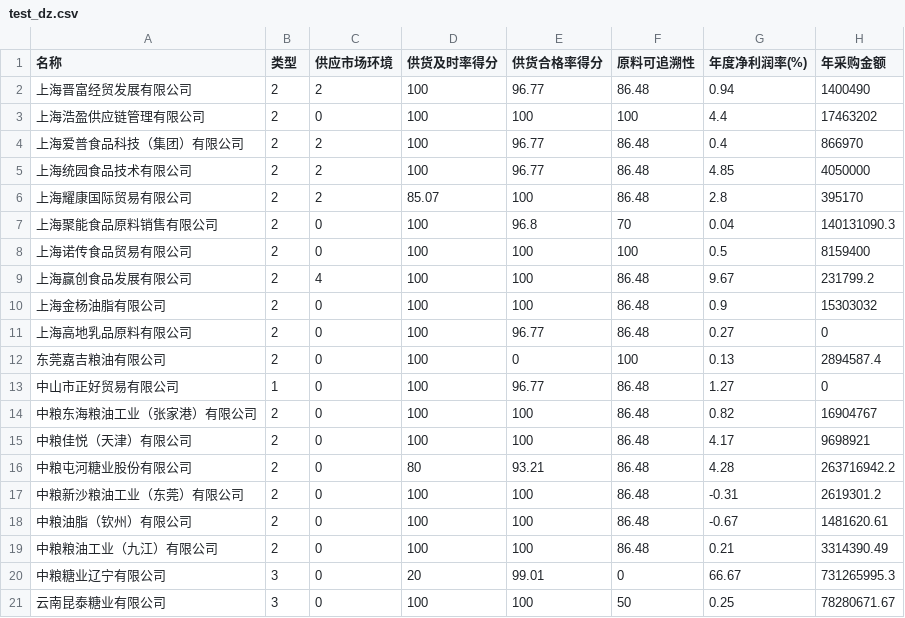
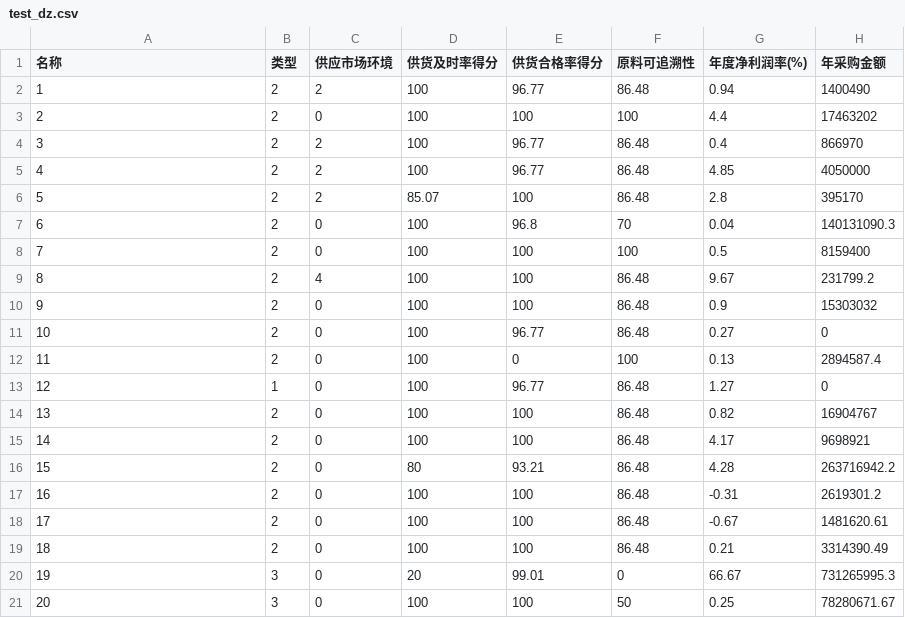
Before and after one commit to hohelka/package, a CSV file: XGBoostCode/data/test_dz.csv, drawn as a sheet; only a part is shown; the diff names each change by its address in the sheet, - before the commit and + after, or states it on an @@ line.

Commit message:
Update test_dz.csv

```diff
--- a/XGBoostCode/data/test_dz.csv
+++ b/XGBoostCode/data/test_dz.csv
-A2 (名称): 上海晋富经贸发展有限公司
+A2 (名称): 1
-A3 (名称): 上海浩盈供应链管理有限公司
+A3 (名称): 2
-A4 (名称): 上海爱普食品科技（集团）有限公司
+A4 (名称): 3
-A5 (名称): 上海统园食品技术有限公司
+A5 (名称): 4
-A6 (名称): 上海耀康国际贸易有限公司
+A6 (名称): 5
-A7 (名称): 上海聚能食品原料销售有限公司
+A7 (名称): 6
-A8 (名称): 上海诺传食品贸易有限公司
+A8 (名称): 7
-A9 (名称): 上海赢创食品发展有限公司
+A9 (名称): 8
-A10 (名称): 上海金杨油脂有限公司
+A10 (名称): 9
-A11 (名称): 上海高地乳品原料有限公司
+A11 (名称): 10
-A12 (名称): 东莞嘉吉粮油有限公司
+A12 (名称): 11
-A13 (名称): 中山市正好贸易有限公司
+A13 (名称): 12
-A14 (名称): 中粮东海粮油工业（张家港）有限公司
+A14 (名称): 13
-A15 (名称): 中粮佳悦（天津）有限公司
+A15 (名称): 14
-A16 (名称): 中粮屯河糖业股份有限公司
+A16 (名称): 15
-A17 (名称): 中粮新沙粮油工业（东莞）有限公司
+A17 (名称): 16
-A18 (名称): 中粮油脂（钦州）有限公司
+A18 (名称): 17
-A19 (名称): 中粮粮油工业（九江）有限公司
+A19 (名称): 18
-A20 (名称): 中粮糖业辽宁有限公司
+A20 (名称): 19
-A21 (名称): 云南昆泰糖业有限公司
+A21 (名称): 20
```
